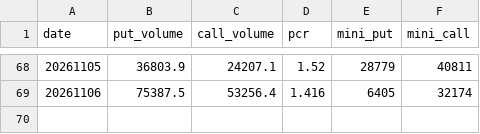
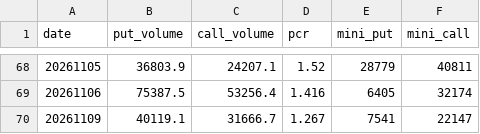
Before and after one commit to matsutoushi/nk225-option-site, a CSV file: data/pcr_history_incl_mini.csv, drawn as a sheet; only a part is shown, gaps mark what is left out.

```diff
--- a/data/pcr_history_incl_mini.csv
+++ b/data/pcr_history_incl_mini.csv
@@ -69 +69,2 @@ date,put_volume,call_volume,pcr,mini_put,mini_call
 20261106,75387.5,53256.4,1.416,6405,32174
+20261109,40119.1,31666.7,1.267,7541,22147
```
Also changed, not shown: data/letf_aum_history.csv, data/letf_history.csv, 30 other files.
